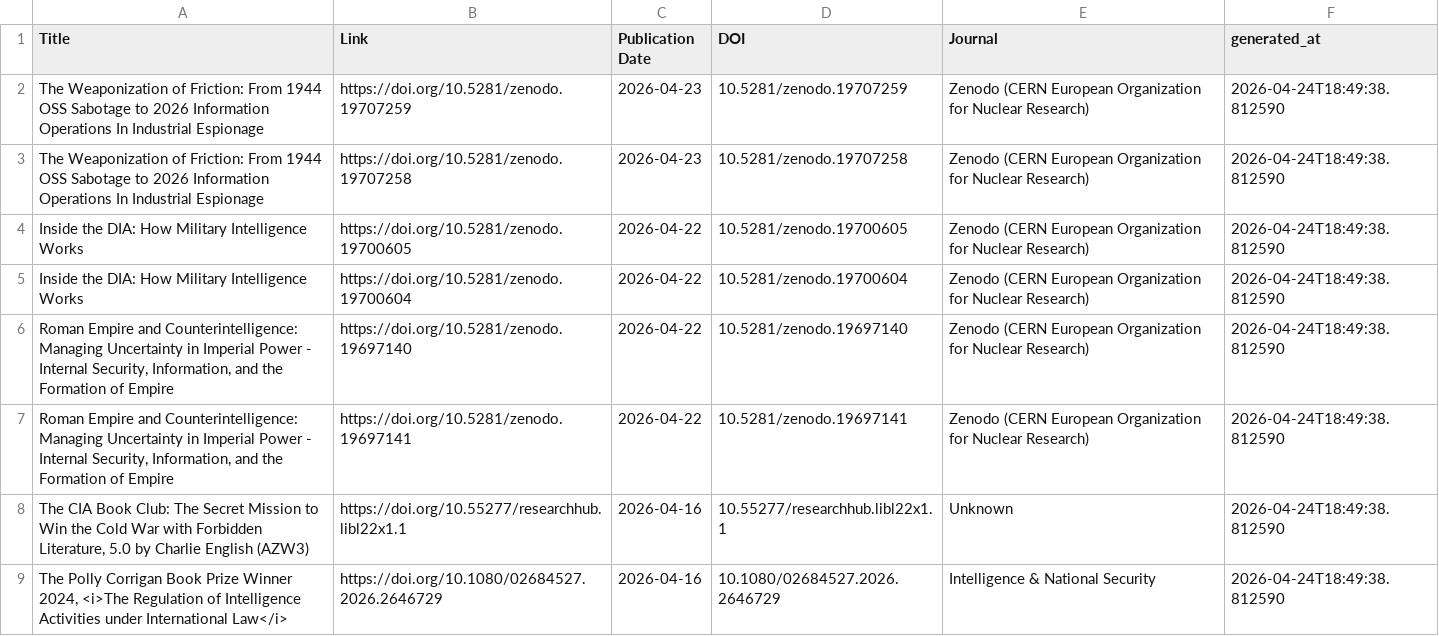
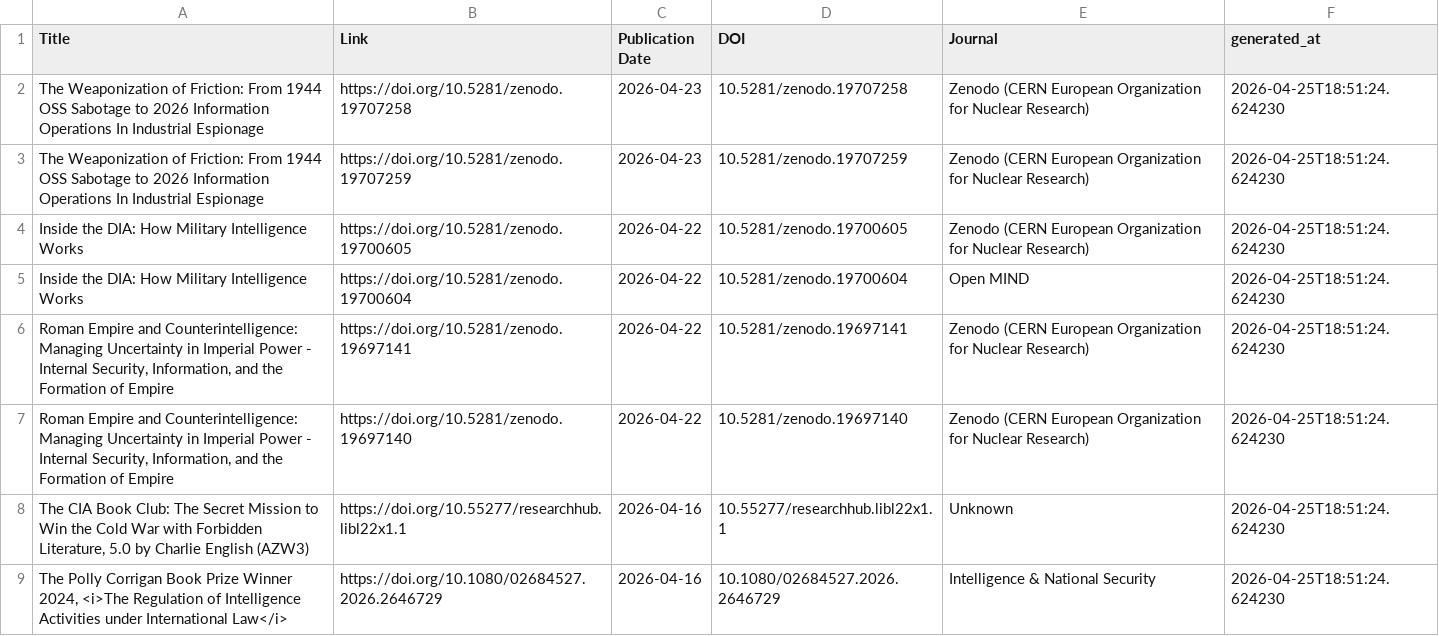
Before and after one commit to yusufaliozkan/zotero-intelligence-bibliography, a CSV file: monitor_last30.csv, drawn as a sheet.

Commit message:
Update monitor results

```diff
--- a/monitor_last30.csv
+++ b/monitor_last30.csv
@@ -1,9 +1,9 @@
 Title,Link,Publication Date,DOI,Journal,generated_at
-The Weaponization of Friction: From 1944 OSS Sabotage to 2026 Information Operations In Industrial Espionage,https://doi.org/10.5281/zenodo.19707259,2026-04-23,10.5281/zenodo.19707259,Zenodo (CERN European Organization for Nuclear Research),2026-04-24T18:49:38.812590
-The Weaponization of Friction: From 1944 OSS Sabotage to 2026 Information Operations In Industrial Espionage,https://doi.org/10.5281/zenodo.19707258,2026-04-23,10.5281/zenodo.19707258,Zenodo (CERN European Organization for Nuclear Research),2026-04-24T18:49:38.812590
-Inside the DIA: How Military Intelligence Works,https://doi.org/10.5281/zenodo.19700605,2026-04-22,10.5281/zenodo.19700605,Zenodo (CERN European Organization for Nuclear Research),2026-04-24T18:49:38.812590
-Inside the DIA: How Military Intelligence Works,https://doi.org/10.5281/zenodo.19700604,2026-04-22,10.5281/zenodo.19700604,Zenodo (CERN European Organization for Nuclear Research),2026-04-24T18:49:38.812590
-"Roman Empire and Counterintelligence: Managing Uncertainty in Imperial Power - Internal Security, Information, and the Formation of Empire",https://doi.org/10.5281/zenodo.19697140,2026-04-22,10.5281/zenodo.19697140,Zenodo (CERN European Organization for Nuclear Research),2026-04-24T18:49:38.812590
-"Roman Empire and Counterintelligence: Managing Uncertainty in Imperial Power - Internal Security, Information, and the Formation of Empire",https://doi.org/10.5281/zenodo.19697141,2026-04-22,10.5281/zenodo.19697141,Zenodo (CERN European Organization for Nuclear Research),2026-04-24T18:49:38.812590
-"The CIA Book Club: The Secret Mission to Win the Cold War with Forbidden Literature, 5.0 by Charlie English (AZW3)",https://doi.org/10.55277/researchhub.libl22x1.1,2026-04-16,10.55277/researchhub.libl22x1.1,Unknown,2026-04-24T18:49:38.812590
-"The Polly Corrigan Book Prize Winner 2024, <i>The Regulation of Intelligence Activities under International Law</i>",https://doi.org/10.1080/02684527.2026.2646729,2026-04-16,10.1080/02684527.2026.2646729,Intelligence & National Security,2026-04-24T18:49:38.812590
+The Weaponization of Friction: From 1944 OSS Sabotage to 2026 Information Operations In Industrial Espionage,https://doi.org/10.5281/zenodo.19707258,2026-04-23,10.5281/zenodo.19707258,Zenodo (CERN European Organization for Nuclear Research),2026-04-25T18:51:24.624230
+The Weaponization of Friction: From 1944 OSS Sabotage to 2026 Information Operations In Industrial Espionage,https://doi.org/10.5281/zenodo.19707259,2026-04-23,10.5281/zenodo.19707259,Zenodo (CERN European Organization for Nuclear Research),2026-04-25T18:51:24.624230
+Inside the DIA: How Military Intelligence Works,https://doi.org/10.5281/zenodo.19700605,2026-04-22,10.5281/zenodo.19700605,Zenodo (CERN European Organization for Nuclear Research),2026-04-25T18:51:24.624230
+Inside the DIA: How Military Intelligence Works,https://doi.org/10.5281/zenodo.19700604,2026-04-22,10.5281/zenodo.19700604,Open MIND,2026-04-25T18:51:24.624230
+"Roman Empire and Counterintelligence: Managing Uncertainty in Imperial Power - Internal Security, Information, and the Formation of Empire",https://doi.org/10.5281/zenodo.19697141,2026-04-22,10.5281/zenodo.19697141,Zenodo (CERN European Organization for Nuclear Research),2026-04-25T18:51:24.624230
+"Roman Empire and Counterintelligence: Managing Uncertainty in Imperial Power - Internal Security, Information, and the Formation of Empire",https://doi.org/10.5281/zenodo.19697140,2026-04-22,10.5281/zenodo.19697140,Zenodo (CERN European Organization for Nuclear Research),2026-04-25T18:51:24.624230
+"The CIA Book Club: The Secret Mission to Win the Cold War with Forbidden Literature, 5.0 by Charlie English (AZW3)",https://doi.org/10.55277/researchhub.libl22x1.1,2026-04-16,10.55277/researchhub.libl22x1.1,Unknown,2026-04-25T18:51:24.624230
+"The Polly Corrigan Book Prize Winner 2024, <i>The Regulation of Intelligence Activities under International Law</i>",https://doi.org/10.1080/02684527.2026.2646729,2026-04-16,10.1080/02684527.2026.2646729,Intelligence & National Security,2026-04-25T18:51:24.624230
```
